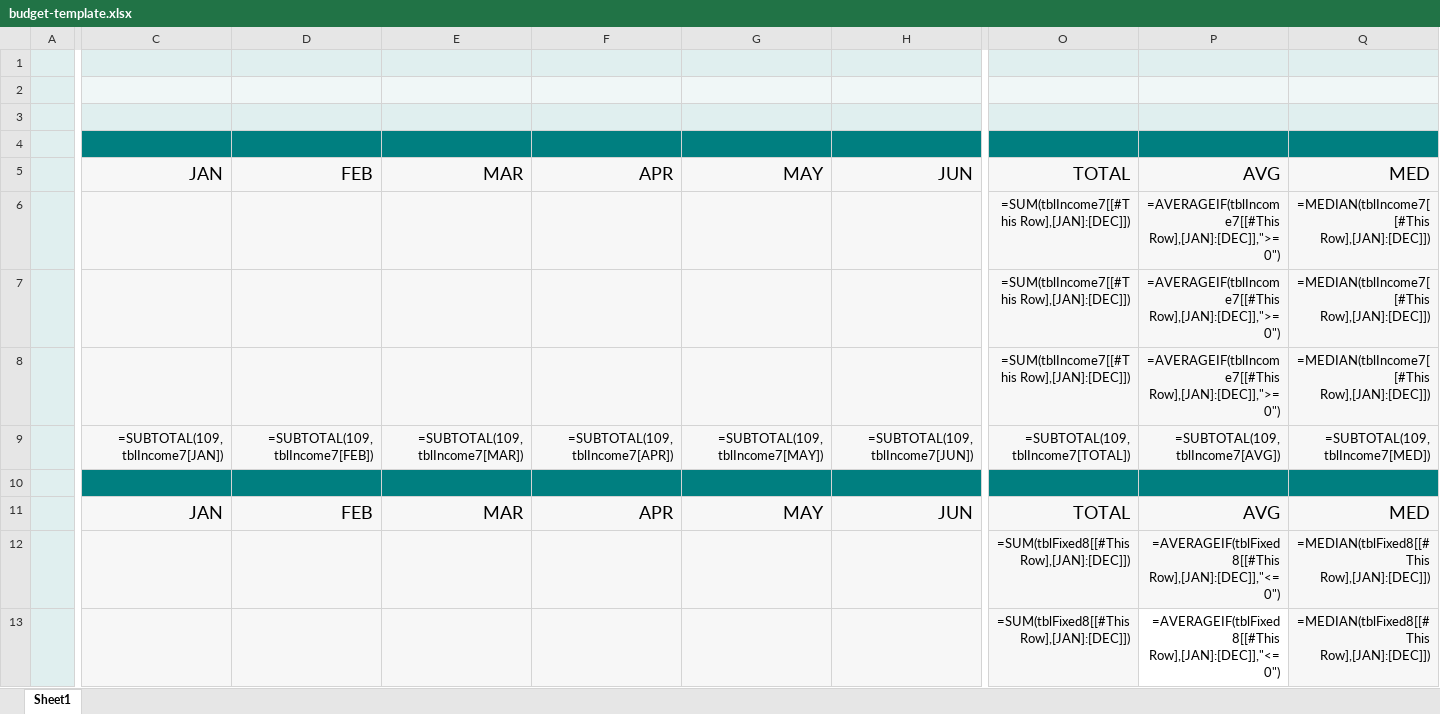
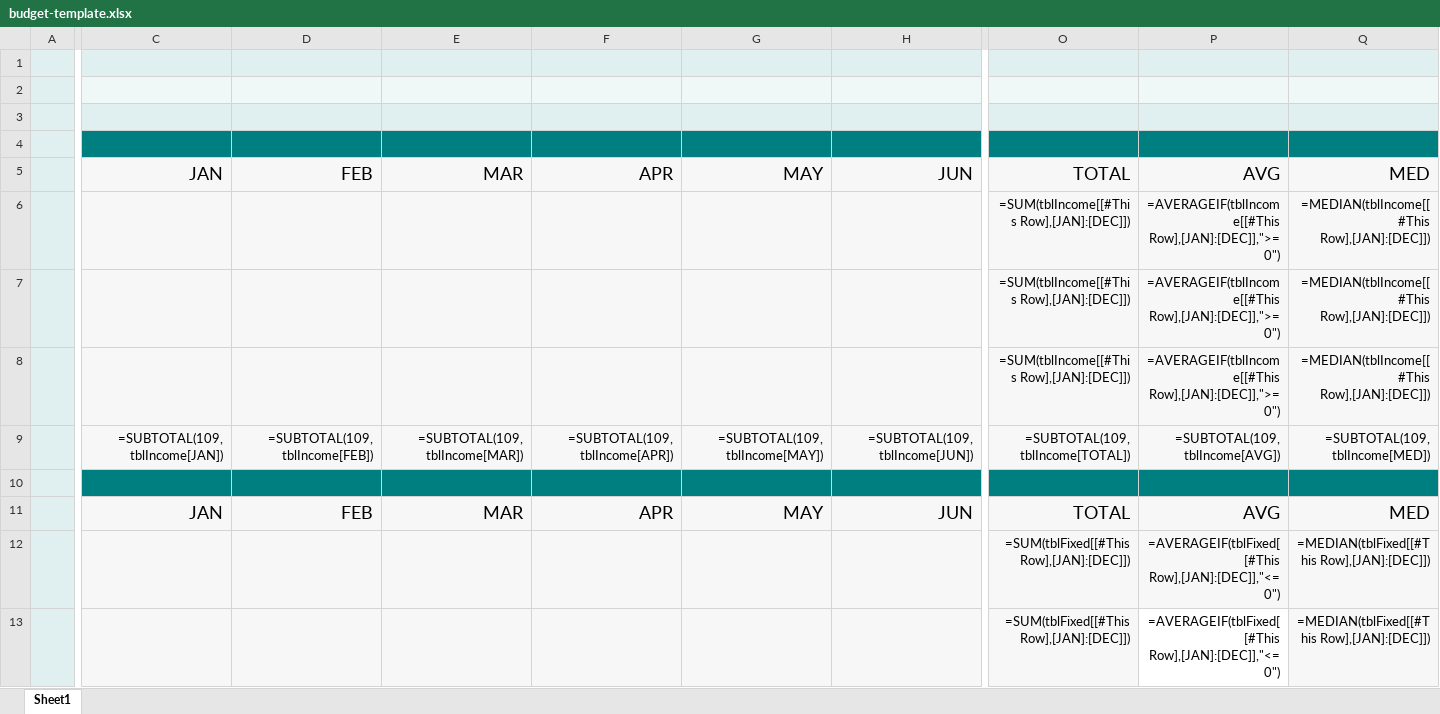
Before and after one commit to TAULO/budgetpipe, an Excel workbook: assets/budget-template.xlsx, sheet Sheet1, drawn as a sheet; only a part is shown, gaps mark what is left out; values as stored, in another font and other column widths than the file's, no borders; formulas are shown in place of their values; table styles not drawn; the diff covers the shown part only; the diff names each change by its address in the sheet, - before the commit and + after, or states it on an @@ line.

Commit message:
fix table names

```diff
--- a/assets/budget-template.xlsx (sheet Sheet1)
+++ b/assets/budget-template.xlsx (sheet Sheet1)
-O6:O8: =SUM(tblIncome7[[#This Row],[JAN]:[DEC]])
+O6:O8: =SUM(tblIncome[[#This Row],[JAN]:[DEC]])
-P6:P8: =AVERAGEIF(tblIncome7[[#This Row],[JAN]:[DEC]],">=0")
+P6:P8: =AVERAGEIF(tblIncome[[#This Row],[JAN]:[DEC]],">=0")
-Q6:Q8: =MEDIAN(tblIncome7[[#This Row],[JAN]:[DEC]])
+Q6:Q8: =MEDIAN(tblIncome[[#This Row],[JAN]:[DEC]])
-C9: =SUBTOTAL(109,tblIncome7[JAN])
+C9: =SUBTOTAL(109,tblIncome[JAN])
-D9: =SUBTOTAL(109,tblIncome7[FEB])
+D9: =SUBTOTAL(109,tblIncome[FEB])
-E9: =SUBTOTAL(109,tblIncome7[MAR])
+E9: =SUBTOTAL(109,tblIncome[MAR])
-F9: =SUBTOTAL(109,tblIncome7[APR])
+F9: =SUBTOTAL(109,tblIncome[APR])
-G9: =SUBTOTAL(109,tblIncome7[MAY])
+G9: =SUBTOTAL(109,tblIncome[MAY])
-H9: =SUBTOTAL(109,tblIncome7[JUN])
+H9: =SUBTOTAL(109,tblIncome[JUN])
-O9: =SUBTOTAL(109,tblIncome7[TOTAL])
+O9: =SUBTOTAL(109,tblIncome[TOTAL])
-P9: =SUBTOTAL(109,tblIncome7[AVG])
+P9: =SUBTOTAL(109,tblIncome[AVG])
-Q9: =SUBTOTAL(109,tblIncome7[MED])
+Q9: =SUBTOTAL(109,tblIncome[MED])
-O12:O13: =SUM(tblFixed8[[#This Row],[JAN]:[DEC]])
+O12:O13: =SUM(tblFixed[[#This Row],[JAN]:[DEC]])
-P12:P13: =AVERAGEIF(tblFixed8[[#This Row],[JAN]:[DEC]],"<=0")
+P12:P13: =AVERAGEIF(tblFixed[[#This Row],[JAN]:[DEC]],"<=0")
-Q12:Q13: =MEDIAN(tblFixed8[[#This Row],[JAN]:[DEC]])
+Q12:Q13: =MEDIAN(tblFixed[[#This Row],[JAN]:[DEC]])
```
Also changed, not shown: 153 edited cells elsewhere in this sheet.
